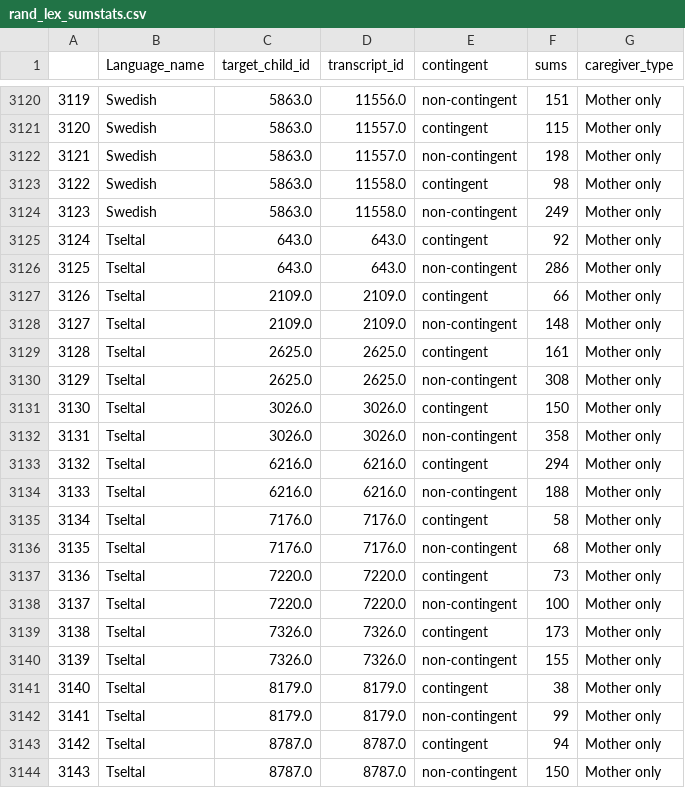
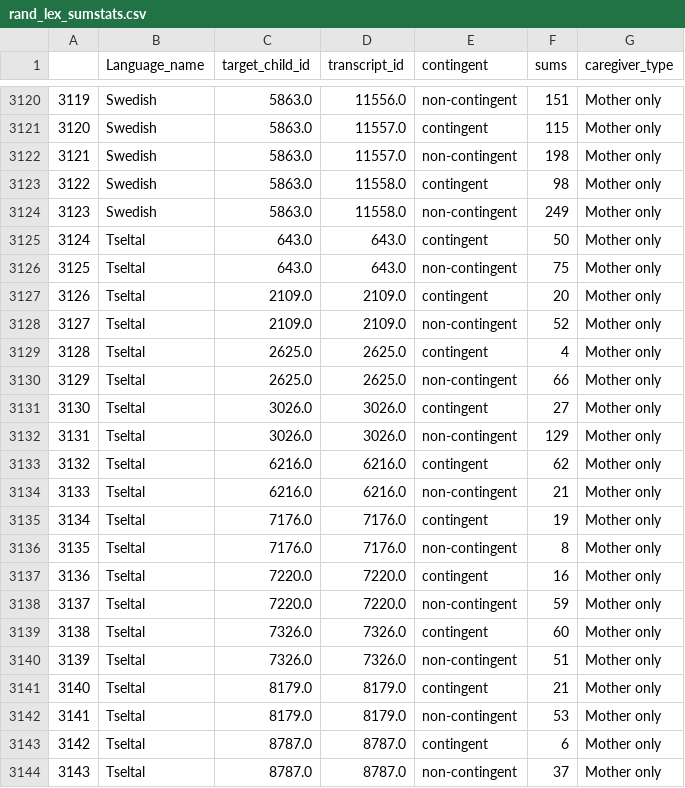
Before and after one commit to selmling/Natural-Statistics-Cross-linguistic-Public-Repo, a CSV file: data/rand_lex_sumstats.csv, drawn as a sheet; only a part is shown, gaps mark what is left out.

```diff
--- a/data/rand_lex_sumstats.csv
+++ b/data/rand_lex_sumstats.csv
@@ -3124,21 +3124,21 @@
 3123,Swedish,5863.0,11558.0,non-contingent,249,Mother only
-3124,Tseltal,643.0,643.0,contingent,92,Mother only
-3125,Tseltal,643.0,643.0,non-contingent,286,Mother only
-3126,Tseltal,2109.0,2109.0,contingent,66,Mother only
-3127,Tseltal,2109.0,2109.0,non-contingent,148,Mother only
-3128,Tseltal,2625.0,2625.0,contingent,161,Mother only
-3129,Tseltal,2625.0,2625.0,non-contingent,308,Mother only
-3130,Tseltal,3026.0,3026.0,contingent,150,Mother only
-3131,Tseltal,3026.0,3026.0,non-contingent,358,Mother only
-3132,Tseltal,6216.0,6216.0,contingent,294,Mother only
-3133,Tseltal,6216.0,6216.0,non-contingent,188,Mother only
-3134,Tseltal,7176.0,7176.0,contingent,58,Mother only
-3135,Tseltal,7176.0,7176.0,non-contingent,68,Mother only
-3136,Tseltal,7220.0,7220.0,contingent,73,Mother only
-3137,Tseltal,7220.0,7220.0,non-contingent,100,Mother only
-3138,Tseltal,7326.0,7326.0,contingent,173,Mother only
-3139,Tseltal,7326.0,7326.0,non-contingent,155,Mother only
-3140,Tseltal,8179.0,8179.0,contingent,38,Mother only
-3141,Tseltal,8179.0,8179.0,non-contingent,99,Mother only
-3142,Tseltal,8787.0,8787.0,contingent,94,Mother only
-3143,Tseltal,8787.0,8787.0,non-contingent,150,Mother only
+3124,Tseltal,643.0,643.0,contingent,50,Mother only
+3125,Tseltal,643.0,643.0,non-contingent,75,Mother only
+3126,Tseltal,2109.0,2109.0,contingent,20,Mother only
+3127,Tseltal,2109.0,2109.0,non-contingent,52,Mother only
+3128,Tseltal,2625.0,2625.0,contingent,4,Mother only
+3129,Tseltal,2625.0,2625.0,non-contingent,66,Mother only
+3130,Tseltal,3026.0,3026.0,contingent,27,Mother only
+3131,Tseltal,3026.0,3026.0,non-contingent,129,Mother only
+3132,Tseltal,6216.0,6216.0,contingent,62,Mother only
+3133,Tseltal,6216.0,6216.0,non-contingent,21,Mother only
+3134,Tseltal,7176.0,7176.0,contingent,19,Mother only
+3135,Tseltal,7176.0,7176.0,non-contingent,8,Mother only
+3136,Tseltal,7220.0,7220.0,contingent,16,Mother only
+3137,Tseltal,7220.0,7220.0,non-contingent,59,Mother only
+3138,Tseltal,7326.0,7326.0,contingent,60,Mother only
+3139,Tseltal,7326.0,7326.0,non-contingent,51,Mother only
+3140,Tseltal,8179.0,8179.0,contingent,21,Mother only
+3141,Tseltal,8179.0,8179.0,non-contingent,53,Mother only
+3142,Tseltal,8787.0,8787.0,contingent,6,Mother only
+3143,Tseltal,8787.0,8787.0,non-contingent,37,Mother only
```
Also changed, not shown: data/rand_lexdiv_signtest.csv, data/rand_mlu_stats.csv, 30 other files.
